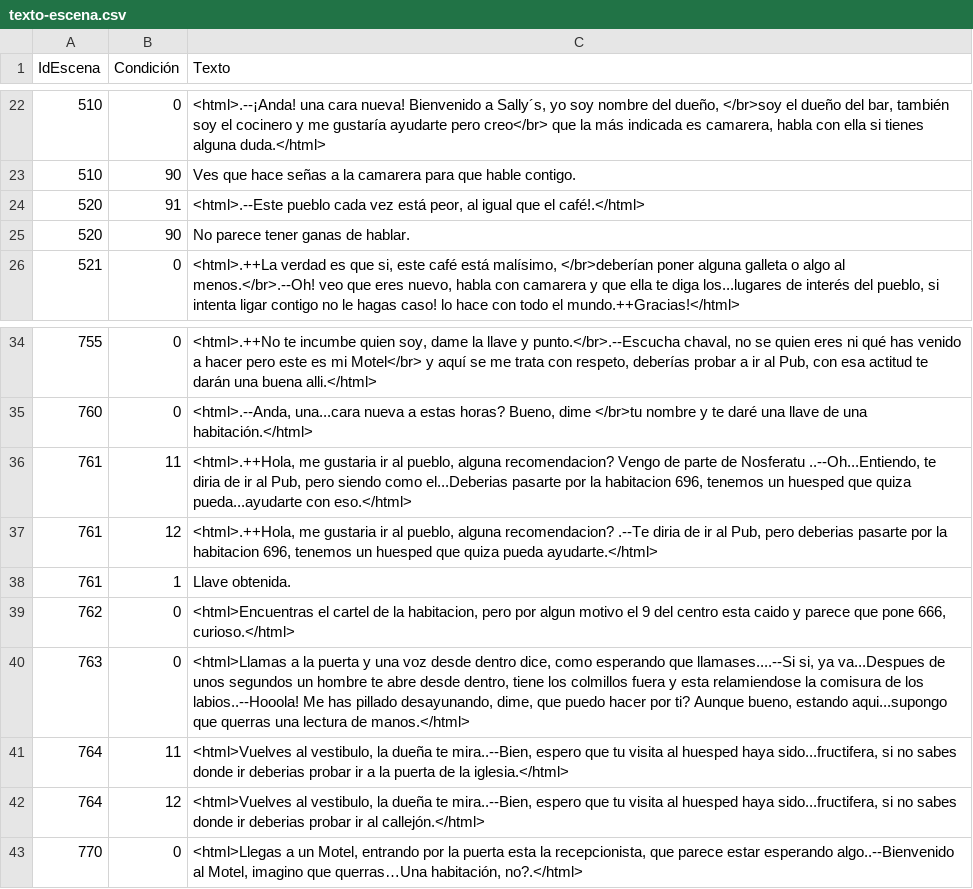
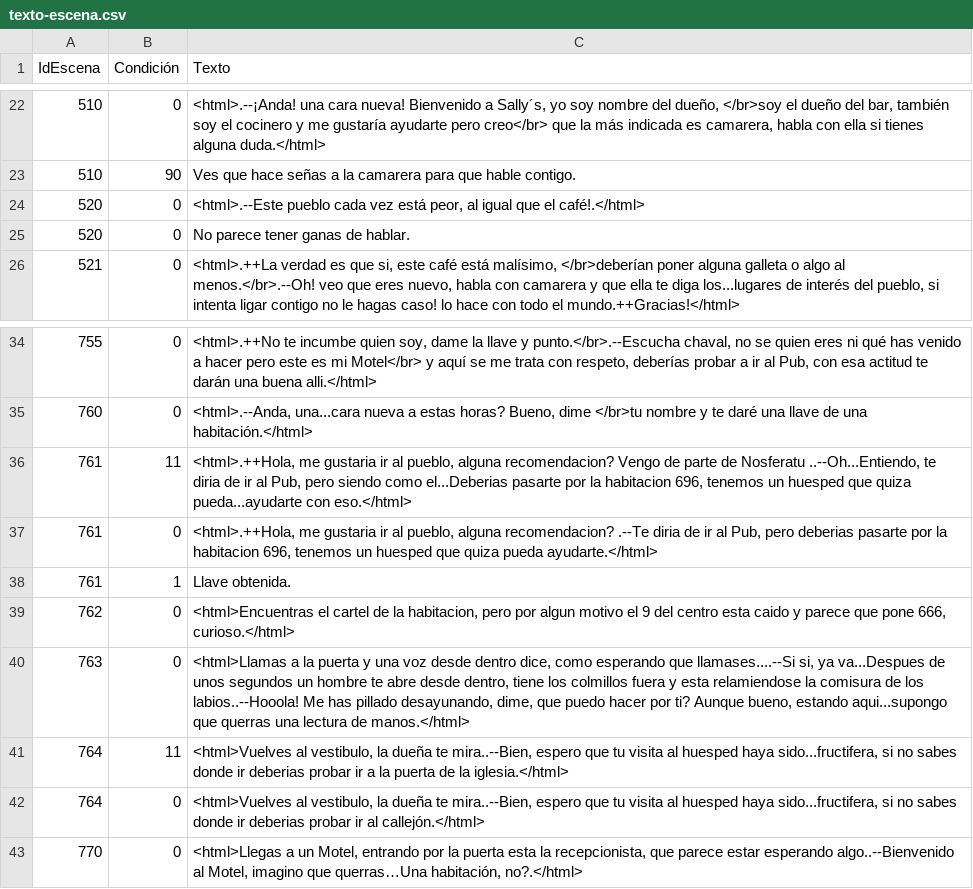
Before and after one commit to GonMascarada/LaMascarada, a CSV file: src/Ficheros/texto-escena.csv, drawn as a sheet; only a part is shown, gaps mark what is left out.

```diff
--- a/src/Ficheros/texto-escena.csv
+++ b/src/Ficheros/texto-escena.csv
@@ -23,4 +23,4 @@
 510;90;Ves que hace señas a la camarera para que hable contigo.
-520;91;<html>.--Este pueblo cada vez está peor, al igual que el café!.</html>
-520;90;No parece tener ganas de hablar.
+520;0;<html>.--Este pueblo cada vez está peor, al igual que el café!.</html>
+520;0;No parece tener ganas de hablar.
 521;0;<html>.++La verdad es que si, este café está malísimo, </br>deberían poner alguna galleta o algo al menos.</br>.--Oh! veo que eres nuevo, habla con camarera y que ella te diga los...lugares de interés del pueblo, si intenta ligar contigo no le hagas caso! lo hace con todo el mundo.++Gracias!</html>
@@ -36,3 +36,3 @@
 761;11;<html>.++Hola, me gustaria ir al pueblo, alguna recomendacion? Vengo de parte de Nosferatu ..--Oh...Entiendo, te diria de ir al Pub, pero siendo como el...Deberias pasarte por la habitacion 696, tenemos un huesped que quiza pueda...ayudarte con eso.</html>
-761;12;<html>.++Hola, me gustaria ir al pueblo, alguna recomendacion? .--Te diria de ir al Pub, pero deberias pasarte por la habitacion 696, tenemos un huesped que quiza pueda ayudarte.</html>
+761;0;<html>.++Hola, me gustaria ir al pueblo, alguna recomendacion? .--Te diria de ir al Pub, pero deberias pasarte por la habitacion 696, tenemos un huesped que quiza pueda ayudarte.</html>
 761;1;Llave obtenida.
@@ -41,3 +41,3 @@
 764;11;<html>Vuelves al vestibulo, la dueña te mira..--Bien, espero que tu visita al huesped haya sido...fructifera, si no sabes donde ir deberias probar ir a la puerta de la iglesia.</html>
-764;12;<html>Vuelves al vestibulo, la dueña te mira..--Bien, espero que tu visita al huesped haya sido...fructifera, si no sabes donde ir deberias probar ir al callejón.</html>
+764;0;<html>Vuelves al vestibulo, la dueña te mira..--Bien, espero que tu visita al huesped haya sido...fructifera, si no sabes donde ir deberias probar ir al callejón.</html>
 770;0;<html>Llegas a un Motel, entrando por la puerta esta la recepcionista, que parece estar esperando algo..--Bienvenido al Motel, imagino que querras…Una habitación, no?.</html>
```
Also changed, not shown: 7 other files.
